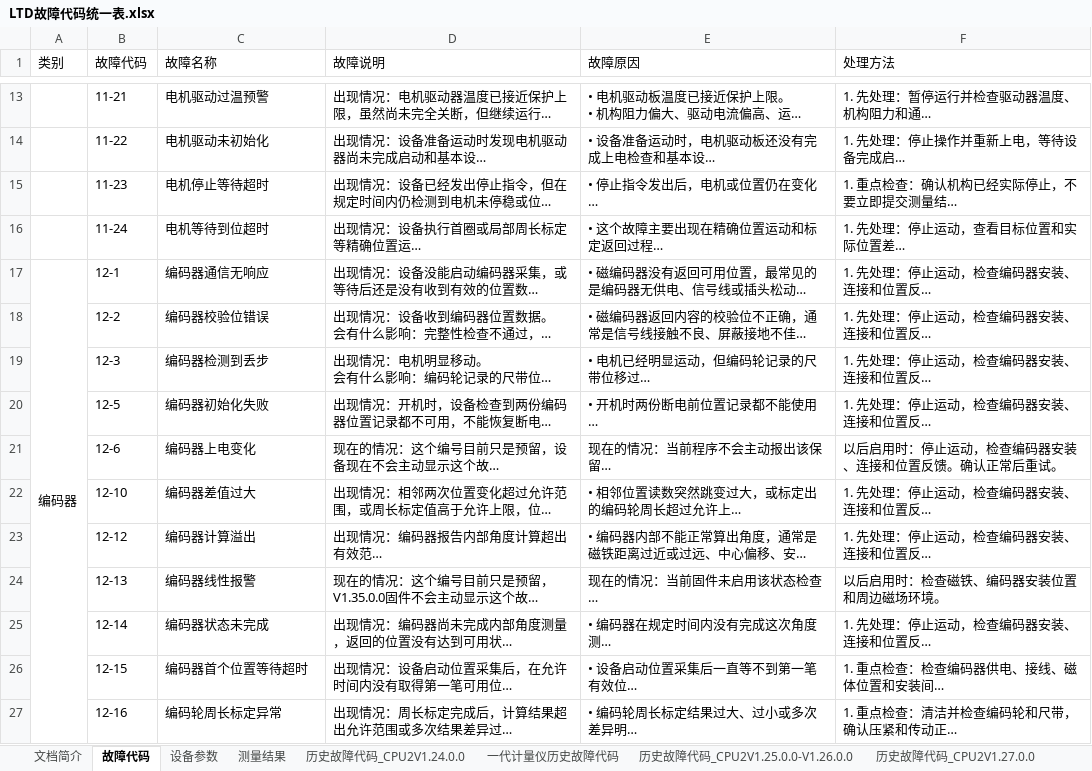
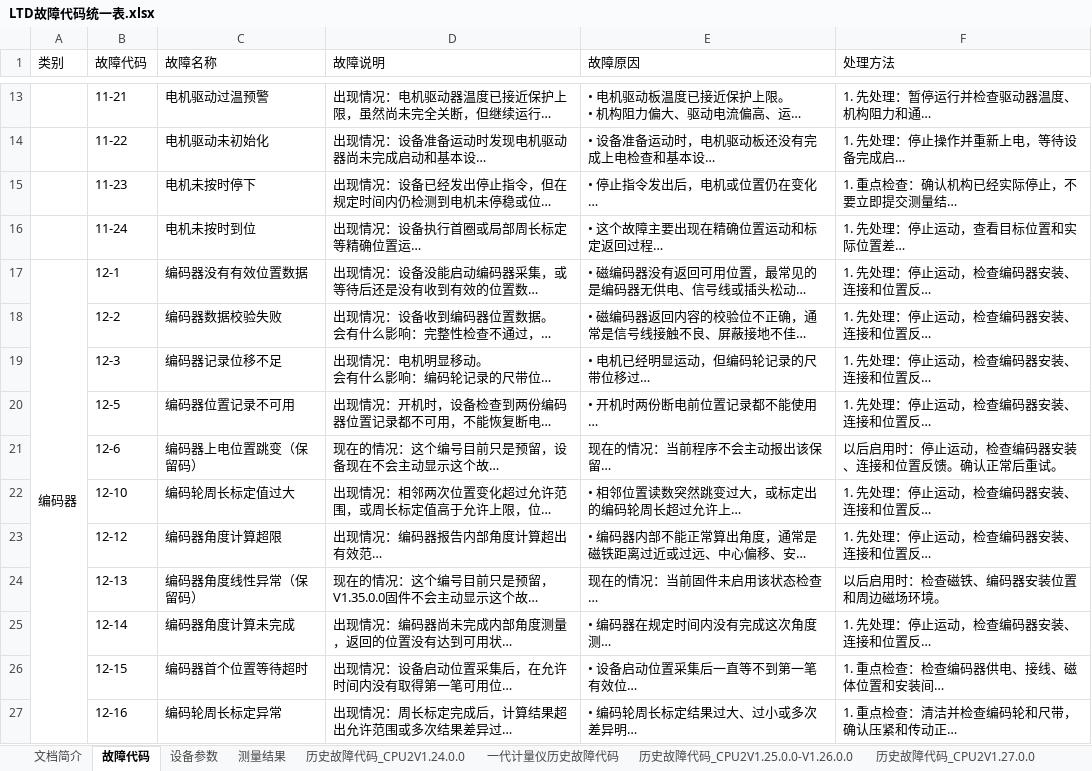
Before and after one commit to duanxuebin1998/cube, an Excel workbook: docs/00_构建与版本/故障码/LTD故障代码统一表.xlsx, sheet 故障代码, drawn as a sheet; only a part is shown, gaps mark what is left out; long unchanged cells end in …; values as stored, in another font and other column widths than the file's, no cell formats; conditional formats not drawn; the diff covers the shown part only; the diff names each change by its address in the sheet, - before the commit and + after, or states it on an @@ line.

```diff
--- a/docs/00_构建与版本/故障码/LTD故障代码统一表.xlsx (sheet 故障代码)
+++ b/docs/00_构建与版本/故障码/LTD故障代码统一表.xlsx (sheet 故障代码)
-C15 (故障名称): 电机停止等待超时
+C15 (故障名称): 电机未按时停下
-C16 (故障名称): 电机等待到位超时
+C16 (故障名称): 电机未按时到位
-C17 (故障名称): 编码器通信无响应
+C17 (故障名称): 编码器没有有效位置数据
-C18 (故障名称): 编码器校验位错误
+C18 (故障名称): 编码器数据校验失败
-C19 (故障名称): 编码器检测到丢步
+C19 (故障名称): 编码器记录位移不足
-C20 (故障名称): 编码器初始化失败
+C20 (故障名称): 编码器位置记录不可用
-C21 (故障名称): 编码器上电变化
+C21 (故障名称): 编码器上电位置跳变（保留码）
-C22 (故障名称): 编码器差值过大
+C22 (故障名称): 编码轮周长标定值过大
-C23 (故障名称): 编码器计算溢出
+C23 (故障名称): 编码器角度计算超限
-C24 (故障名称): 编码器线性报警
+C24 (故障名称): 编码器角度线性异常（保留码）
-C25 (故障名称): 编码器状态未完成
+C25 (故障名称): 编码器角度计算未完成
```
Also changed, not shown: 38 edited cells elsewhere in this sheet, sheet 文档简介, cell formats, 21 other files.
